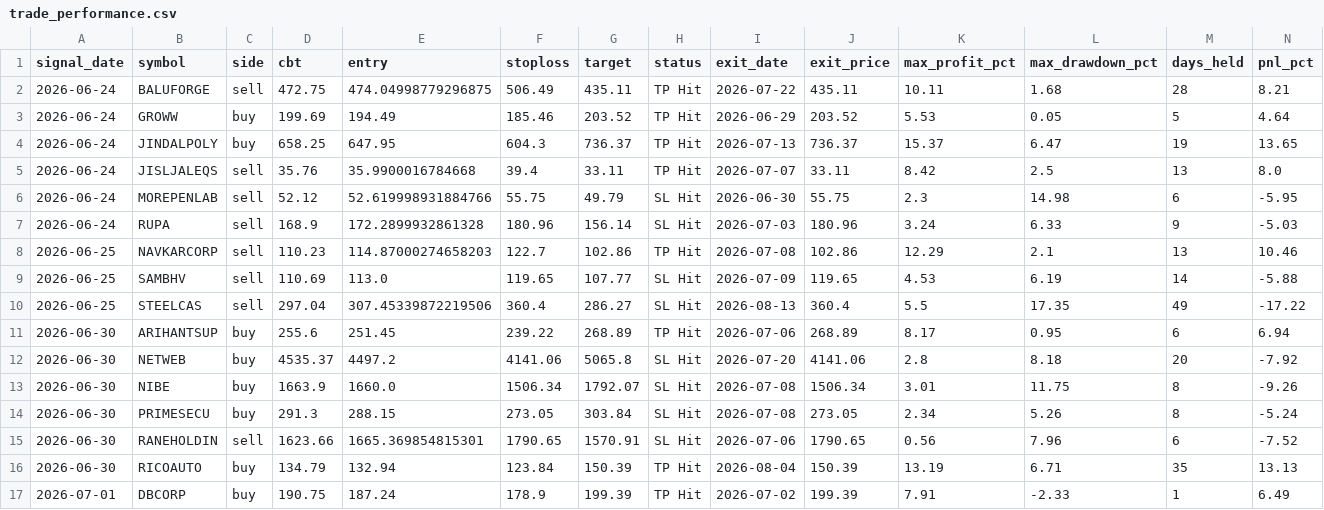
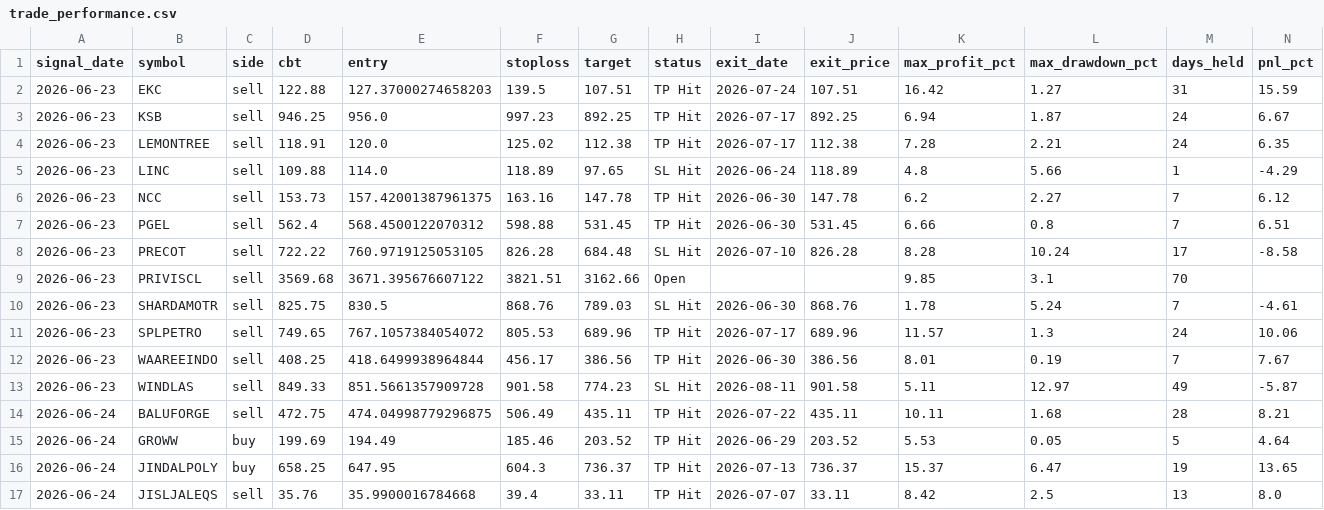
Before and after one commit to faizjio7011-code/checking-trade-signals, a CSV file: report_in/trade_performance.csv, drawn as a sheet; only a part is shown; the shorter side is filled out with more unchanged rows; rows hold the shown columns only; the diff names each change by its address in the sheet, - before the commit and + after, or states it on an @@ line.

```diff
--- a/report_in/trade_performance.csv
+++ b/report_in/trade_performance.csv
+row 2: 2026-06-23 | EKC | sell | 122.88 | 127.37000274658203 | 139.5 | 107.51 | TP Hit | 2026-07-24 | 107.51 | 16.42 | 1.27 | 31 | 15.59
+row 3: 2026-06-23 | KSB | sell | 946.25 | 956.0 | 997.23 | 892.25 | TP Hit | 2026-07-17 | 892.25 | 6.94 | 1.87 | 24 | 6.67
+row 4: 2026-06-23 | LEMONTREE | sell | 118.91 | 120.0 | 125.02 | 112.38 | TP Hit | 2026-07-17 | 112.38 | 7.28 | 2.21 | 24 | 6.35
+row 5: 2026-06-23 | LINC | sell | 109.88 | 114.0 | 118.89 | 97.65 | SL Hit | 2026-06-24 | 118.89 | 4.8 | 5.66 | 1 | -4.29
+row 6: 2026-06-23 | NCC | sell | 153.73 | 157.42001387961375 | 163.16 | 147.78 | TP Hit | 2026-06-30 | 147.78 | 6.2 | 2.27 | 7 | 6.12
+row 7: 2026-06-23 | PGEL | sell | 562.4 | 568.4500122070312 | 598.88 | 531.45 | TP Hit | 2026-06-30 | 531.45 | 6.66 | 0.8 | 7 | 6.51
+row 8: 2026-06-23 | PRECOT | sell | 722.22 | 760.9719125053105 | 826.28 | 684.48 | SL Hit | 2026-07-10 | 826.28 | 8.28 | 10.24 | 17 | -8.58
+row 9: 2026-06-23 | PRIVISCL | sell | 3569.68 | 3671.395676607122 | 3821.51 | 3162.66 | Open |  |  | 9.85 | 3.1 | 70
+row 10: 2026-06-23 | SHARDAMOTR | sell | 825.75 | 830.5 | 868.76 | 789.03 | SL Hit | 2026-06-30 | 868.76 | 1.78 | 5.24 | 7 | -4.61
+row 11: 2026-06-23 | SPLPETRO | sell | 749.65 | 767.1057384054072 | 805.53 | 689.96 | TP Hit | 2026-07-17 | 689.96 | 11.57 | 1.3 | 24 | 10.06
+row 12: 2026-06-23 | WAAREEINDO | sell | 408.25 | 418.6499938964844 | 456.17 | 386.56 | TP Hit | 2026-06-30 | 386.56 | 8.01 | 0.19 | 7 | 7.67
+row 13: 2026-06-23 | WINDLAS | sell | 849.33 | 851.5661357909728 | 901.58 | 774.23 | SL Hit | 2026-08-11 | 901.58 | 5.11 | 12.97 | 49 | -5.87
```
Also changed, not shown: report/reentry.csv, report/sl_hit.csv, 7 other files.
